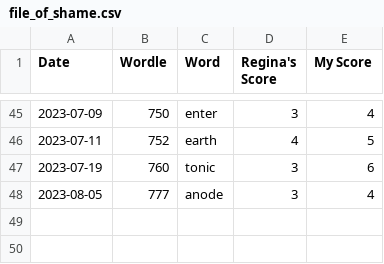
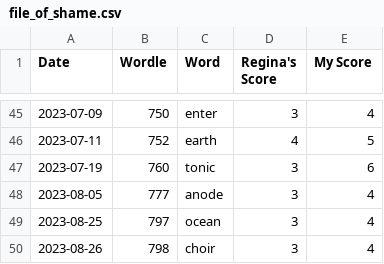
Before and after one commit to madisoncagle/Wordle, a CSV file: Wordle/data/file_of_shame.csv, drawn as a sheet; only a part is shown, gaps mark what is left out; the diff names each change by its address in the sheet, - before the commit and + after, or states it on an @@ line.

```diff
--- a/Wordle/data/file_of_shame.csv
+++ b/Wordle/data/file_of_shame.csv
+row 49: 2023-08-25 | 797 | ocean | 3 | 4
+row 50: 2023-08-26 | 798 | choir | 3 | 4
```
Also changed, not shown: Wordle/data/scores.csv, 2 other files.
